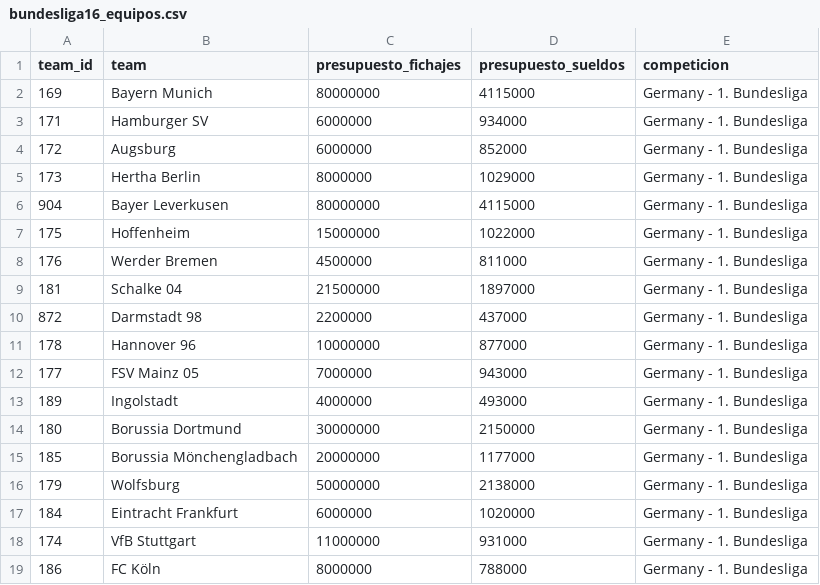
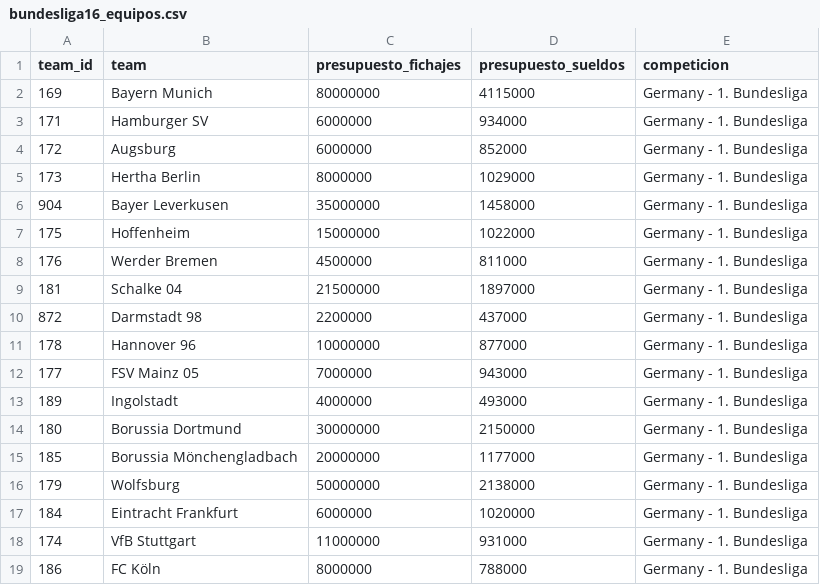
Before and after one commit to Germiprogramer/TFG-Agente-de-Scouting, a CSV file: datos/datos_equipos/bundesliga16_equipos.csv, drawn as a sheet.

```diff
--- a/datos/datos_equipos/bundesliga16_equipos.csv
+++ b/datos/datos_equipos/bundesliga16_equipos.csv
@@ -5,3 +5,3 @@ team_id,team,presupuesto_fichajes,presupuesto_sueldos,competicion
 173,Hertha Berlin,8000000,1029000,Germany - 1. Bundesliga
-904,Bayer Leverkusen,80000000,4115000,Germany - 1. Bundesliga
+904,Bayer Leverkusen,35000000,1458000,Germany - 1. Bundesliga
 175,Hoffenheim,15000000,1022000,Germany - 1. Bundesliga
```
Also changed, not shown: datos/datos_equipos/ligas_europeas16_equipos.csv, datos/datos_equipos/ligue116_equipos.csv.
